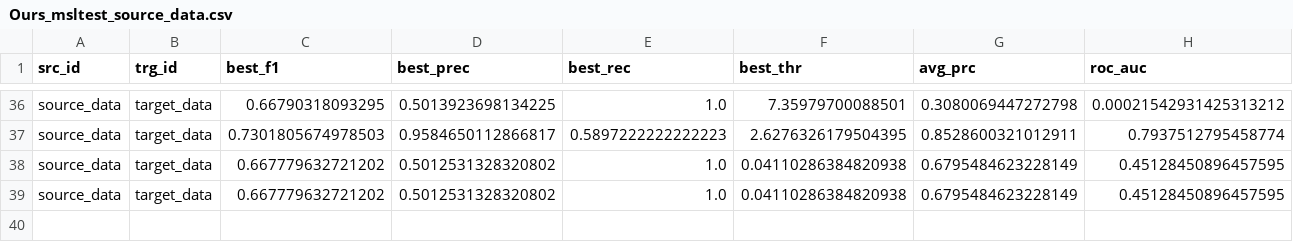
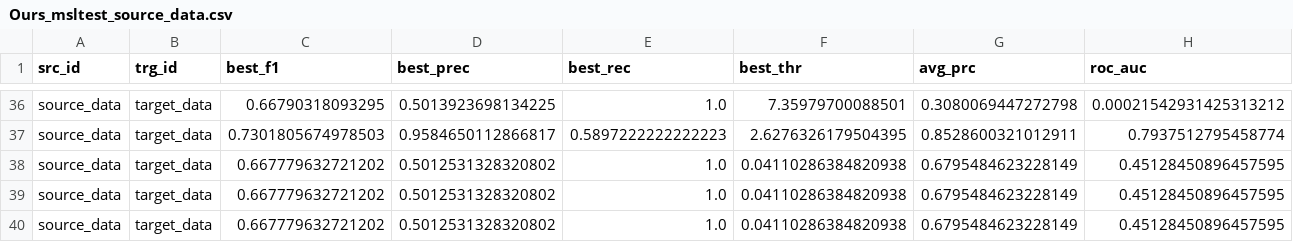
Before and after one commit to lun0222/DACAD, a CSV file: Ours_msltest_source_data.csv, drawn as a sheet; only a part is shown, gaps mark what is left out; rows hold the shown columns only; the diff names each change by its address in the sheet, - before the commit and + after, or states it on an @@ line.

```diff
--- a/Ours_msltest_source_data.csv
+++ b/Ours_msltest_source_data.csv
+row 40: source_data | target_data | 0.667779632721202 | 0.5012531328320802 | 1.0 | 0.04110286384820938 | 0.6795484623228149 | 0.45128450896457595
```
Also changed, not shown: results/HVAC/source_data-target_data/Ours_msltest_source_data.csv, 2 other files.
